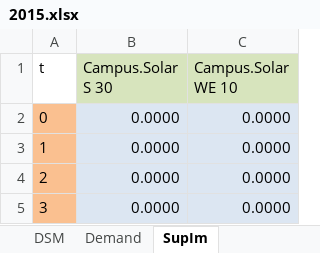
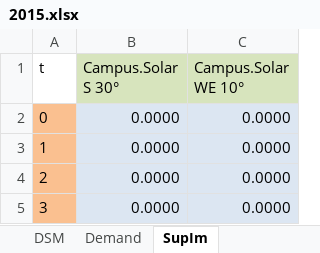
Before and after one commit to tum-ens/campus, an Excel workbook: Input/2015.xlsx, sheet SupIm, drawn as a sheet; only a part is shown; values as stored, in another font and other column widths than the file's, no borders; the diff names each change by its address in the sheet, - before the commit and + after, or states it on an @@ line.

```diff
--- a/Input/2015.xlsx (sheet SupIm)
+++ b/Input/2015.xlsx (sheet SupIm)
-B1: Campus.Solar S 30
+B1: Campus.Solar S 30°
-C1: Campus.Solar WE 10
+C1: Campus.Solar WE 10°
```
Also changed, not shown: sheet Process, sheet Process-Commodity, sheet Commodity, Input/2020(m,m).xlsx, 7 other files.
